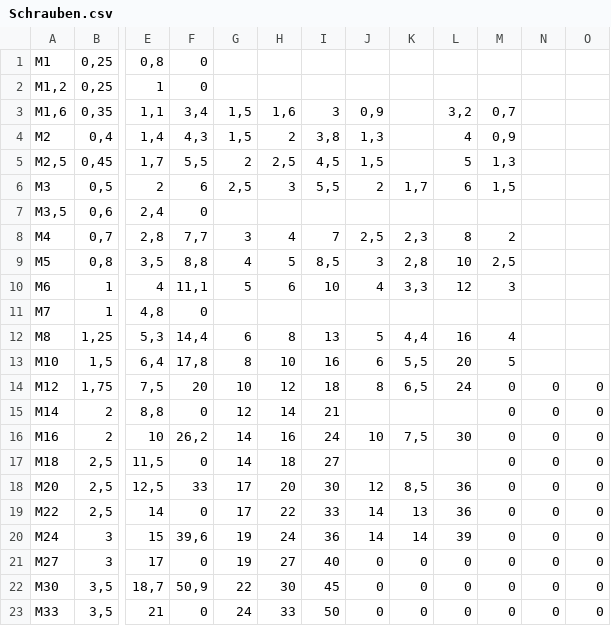
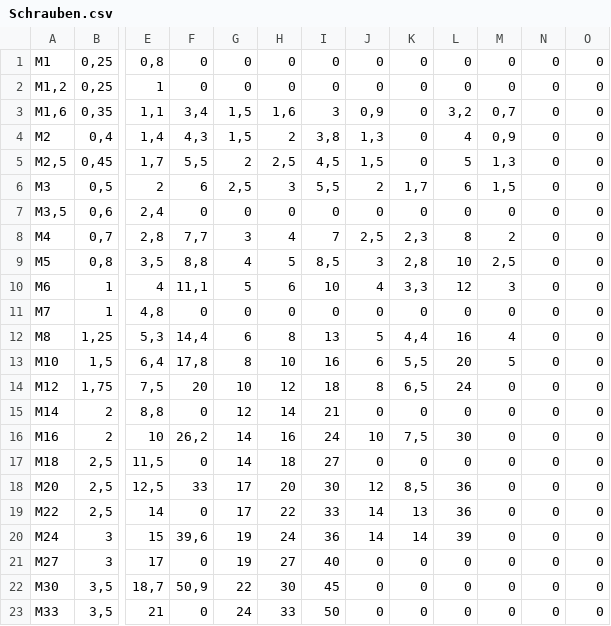
Before and after one commit to FabianJadeHs/Team_G, a CSV file: Schrauben/Schrauben.csv, drawn as a sheet; only a part is shown, gaps mark what is left out; the diff covers the shown part only; the diff names each change by its address in the sheet, - before the commit and + after, or states it on an @@ line.

Commit message:
Update Schrauben.csv

```diff
--- a/Schrauben/Schrauben.csv
+++ b/Schrauben/Schrauben.csv
-G1:G2: (empty)
+G1:G2: 0
-H1:H2: (empty)
+H1:H2: 0
-I1:I2: (empty)
+I1:I2: 0
-J1:J2: (empty)
+J1:J2: 0
-K1:K5: (empty)
+K1:K5: 0
-L1:L2: (empty)
+L1:L2: 0
-M1:M2: (empty)
+M1:M2: 0
-N1:N13: (empty)
+N1:N13: 0
-O1:O13: (empty)
+O1:O13: 0
-G7: (empty)
+G7: 0
-H7: (empty)
+H7: 0
-I7: (empty)
+I7: 0
-J7: (empty)
+J7: 0
-K7: (empty)
+K7: 0
-L7: (empty)
+L7: 0
-M7: (empty)
+M7: 0
-G11: (empty)
+G11: 0
-H11: (empty)
+H11: 0
-I11: (empty)
+I11: 0
-J11: (empty)
+J11: 0
-K11: (empty)
+K11: 0
-L11: (empty)
+L11: 0
-M11: (empty)
+M11: 0
-J15: (empty)
+J15: 0
-K15: (empty)
+K15: 0
-L15: (empty)
+L15: 0
-J17: (empty)
+J17: 0
-K17: (empty)
+K17: 0
-L17: (empty)
+L17: 0
```
Also changed, not shown: 6 edited cells elsewhere in this file.
